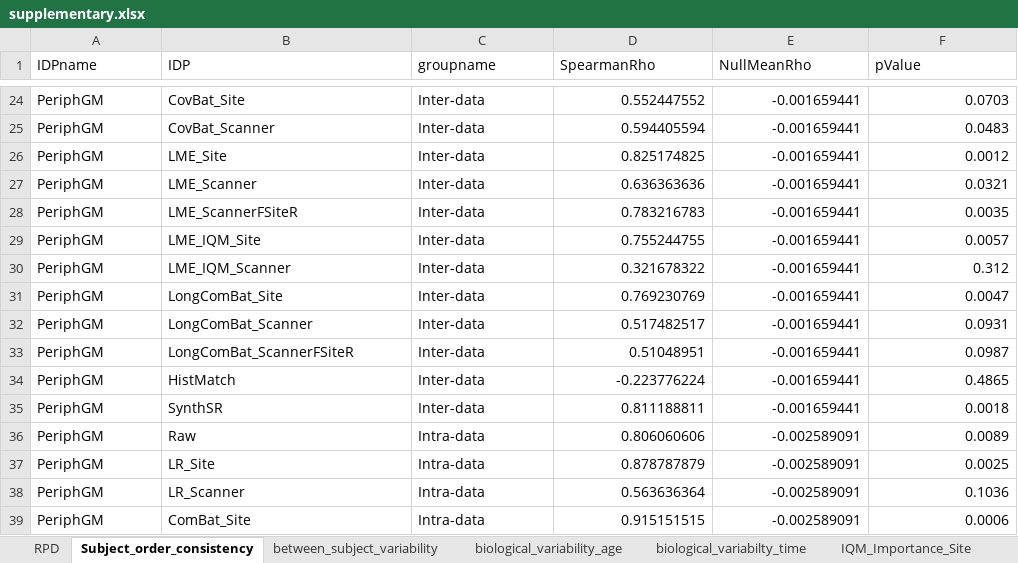
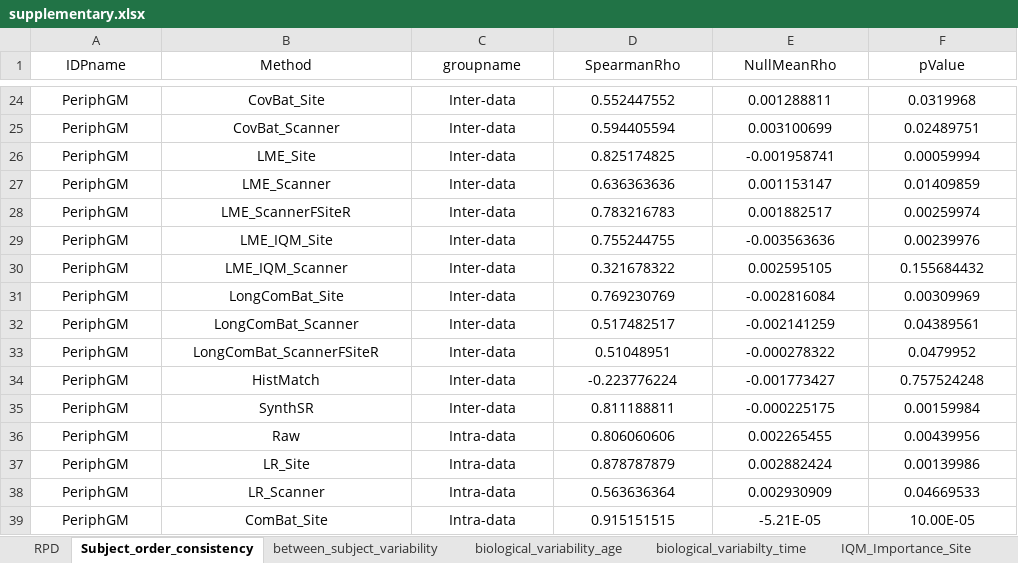
Before and after one commit to gvbhalerao591/Harmonisation-Paper, an Excel workbook: manuscript_materials/supplementary.xlsx, sheet Subject_order_consistency, drawn as a sheet; only a part is shown, gaps mark what is left out; values as stored, in another font and other column widths than the file's, no borders; the diff covers the shown part only; the diff names each change by its address in the sheet, - before the commit and + after, or states it on an @@ line.

Commit message:
update supplementary with corrected subject order consistency

```diff
--- a/manuscript_materials/supplementary.xlsx (sheet Subject_order_consistency)
+++ b/manuscript_materials/supplementary.xlsx (sheet Subject_order_consistency)
-A1:F1 alignment: left
+A1:F1 alignment: center
-B1: IDP
+B1: Method
-A24:C39 alignment: left
+A24:C39 alignment: center
-D24:F39 alignment: right
+D24:F39 alignment: center
-E24 (NullMeanRho): -0.001659441
+E24 (NullMeanRho): 0.001288811
-F24 (pValue): 0.0703
+F24 (pValue): 0.0319968
-E25 (NullMeanRho): -0.001659441
+E25 (NullMeanRho): 0.003100699
-F25 (pValue): 0.0483
+F25 (pValue): 0.02489751
-E26 (NullMeanRho): -0.001659441
+E26 (NullMeanRho): -0.001958741
-F26 (pValue): 0.0012
+F26 (pValue): 0.00059994
-E27 (NullMeanRho): -0.001659441
+E27 (NullMeanRho): 0.001153147
-F27 (pValue): 0.0321
+F27 (pValue): 0.01409859
-E28 (NullMeanRho): -0.001659441
+E28 (NullMeanRho): 0.001882517
-F28 (pValue): 0.0035
+F28 (pValue): 0.00259974
-E29 (NullMeanRho): -0.001659441
+E29 (NullMeanRho): -0.003563636
-F29 (pValue): 0.0057
+F29 (pValue): 0.00239976
-E30 (NullMeanRho): -0.001659441
+E30 (NullMeanRho): 0.002595105
-F30 (pValue): 0.312
+F30 (pValue): 0.155684432
-E31 (NullMeanRho): -0.001659441
+E31 (NullMeanRho): -0.002816084
-F31 (pValue): 0.0047
+F31 (pValue): 0.00309969
-E32 (NullMeanRho): -0.001659441
+E32 (NullMeanRho): -0.002141259
-F32 (pValue): 0.0931
+F32 (pValue): 0.04389561
-E33 (NullMeanRho): -0.001659441
+E33 (NullMeanRho): -0.000278322
-F33 (pValue): 0.0987
+F33 (pValue): 0.0479952
-E34 (NullMeanRho): -0.001659441
+E34 (NullMeanRho): -0.001773427
-F34 (pValue): 0.4865
+F34 (pValue): 0.757524248
-E35 (NullMeanRho): -0.001659441
+E35 (NullMeanRho): -0.000225175
-F35 (pValue): 0.0018
+F35 (pValue): 0.00159984
-E36 (NullMeanRho): -0.002589091
+E36 (NullMeanRho): 0.002265455
-F36 (pValue): 0.0089
+F36 (pValue): 0.00439956
-E37 (NullMeanRho): -0.002589091
+E37 (NullMeanRho): 0.002882424
-F37 (pValue): 0.0025
+F37 (pValue): 0.00139986
-E38 (NullMeanRho): -0.002589091
+E38 (NullMeanRho): 0.002930909
-F38 (pValue): 0.1036
+F38 (pValue): 0.04669533
-E39 (NullMeanRho): -0.002589091
+E39 (NullMeanRho): -5.21E-05
-F39 (pValue): 0.0006
+F39 (pValue): 10.00E-05
```
Also changed, not shown: 920 edited cells and cell formats elsewhere in this sheet, 1 other file.
